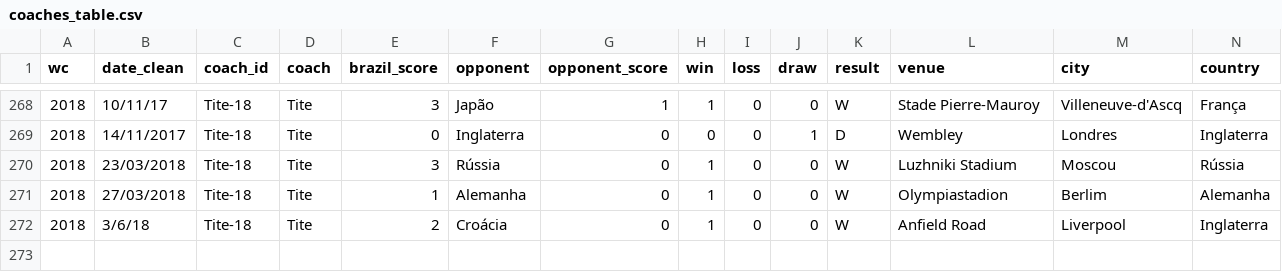
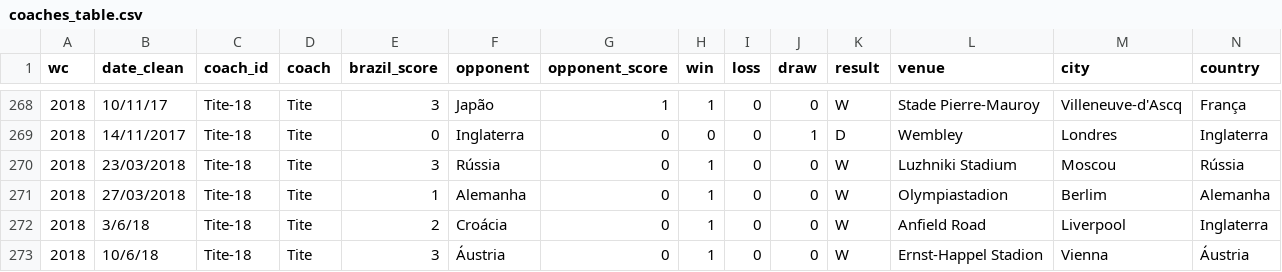
Before and after one commit to fsorodrigues/esportudo-interactive, a CSV file: dist/data/coaches_table.csv, drawn as a sheet; only a part is shown, gaps mark what is left out; rows hold the shown columns only; the diff names each change by its address in the sheet, - before the commit and + after, or states it on an @@ line.

```diff
--- a/dist/data/coaches_table.csv
+++ b/dist/data/coaches_table.csv
+row 273: 2018 | 10/6/18 | Tite-18 | Tite | 3 | Áustria | 0 | 1 | 0 | 0 | W | Ernst-Happel Stadion | Vienna | Áustria
```
Also changed, not shown: dist/data/players_table.csv, 2 other files.
